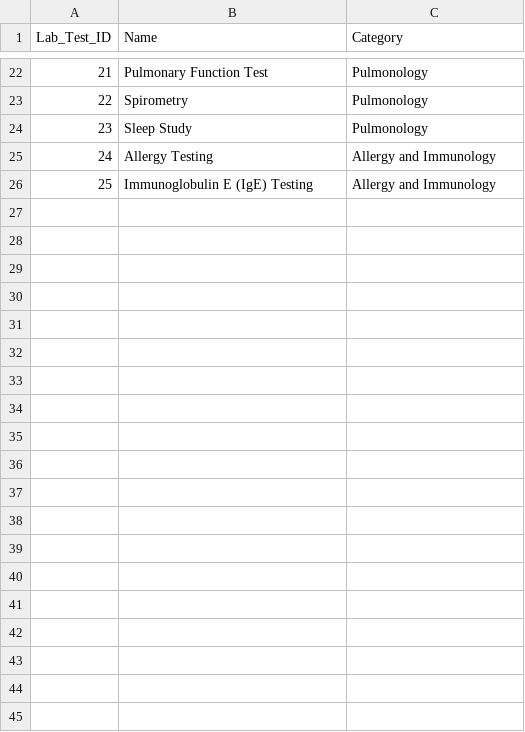
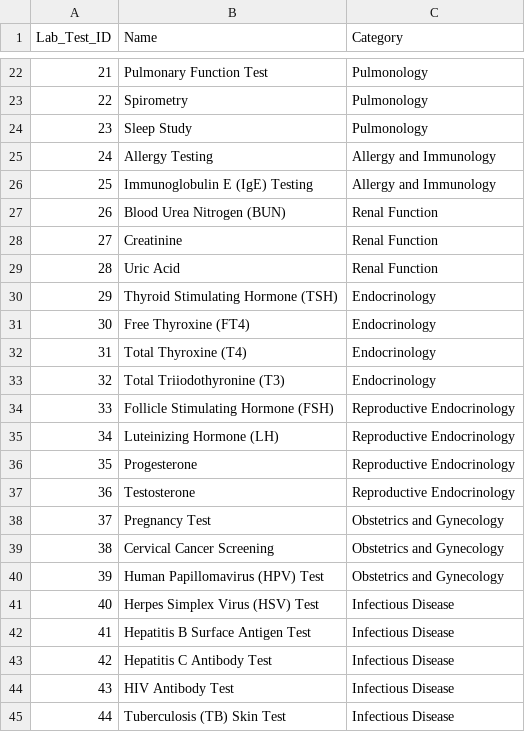
Before and after one commit to gunthermeert/dbt-toturial, a CSV file: dh_pharma/seeds/lab_test.csv, drawn as a sheet; only a part is shown, gaps mark what is left out; the diff covers the shown part only.

```diff
--- a/dh_pharma/seeds/lab_test.csv
+++ b/dh_pharma/seeds/lab_test.csv
@@ -26 +26,20 @@ Lab_Test_ID,Name,Category
 25,Immunoglobulin E (IgE) Testing,Allergy and Immunology
+26,Blood Urea Nitrogen (BUN),Renal Function
+27,Creatinine,Renal Function
+28,Uric Acid,Renal Function
+29,Thyroid Stimulating Hormone (TSH),Endocrinology
+30,Free Thyroxine (FT4),Endocrinology
+31,Total Thyroxine (T4),Endocrinology
+32,Total Triiodothyronine (T3),Endocrinology
+33,Follicle Stimulating Hormone (FSH),Reproductive Endocrinology
+34,Luteinizing Hormone (LH),Reproductive Endocrinology
+35,Progesterone,Reproductive Endocrinology
+36,Testosterone,Reproductive Endocrinology
+37,Pregnancy Test,Obstetrics and Gynecology
+38,Cervical Cancer Screening,Obstetrics and Gynecology
+39,Human Papillomavirus (HPV) Test,Obstetrics and Gynecology
+40,Herpes Simplex Virus (HSV) Test,Infectious Disease
+41,Hepatitis B Surface Antigen Test,Infectious Disease
+42,Hepatitis C Antibody Test,Infectious Disease
+43,HIV Antibody Test,Infectious Disease
+44,Tuberculosis (TB) Skin Test,Infectious Disease
```
Also changed, not shown: 10 added rows elsewhere in this file, dh_pharma/seeds/lab_test_measurement_type.csv, dh_pharma/seeds/physician.csv.
